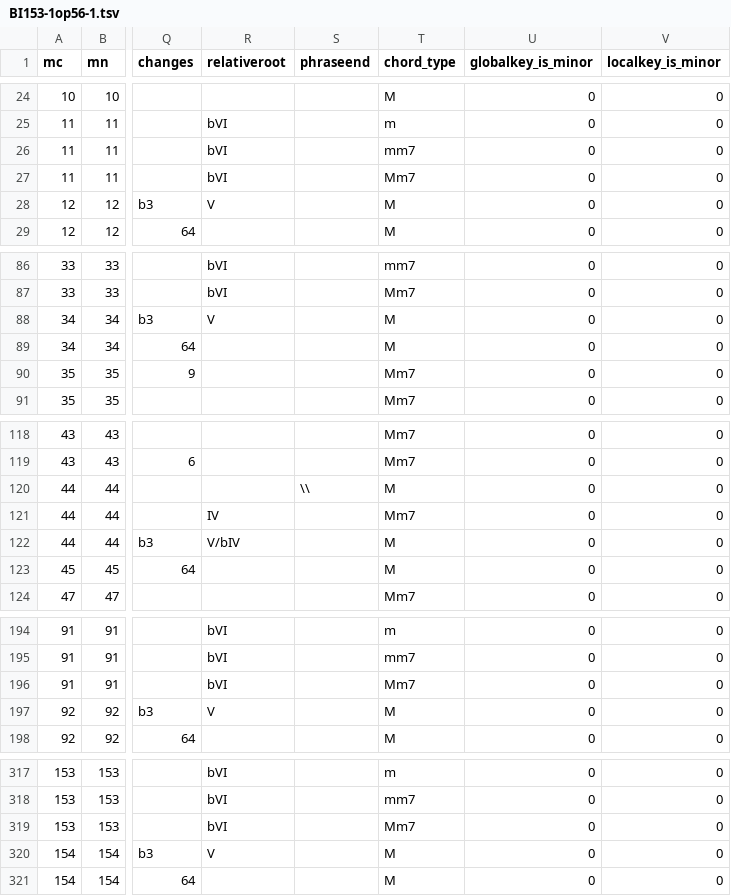
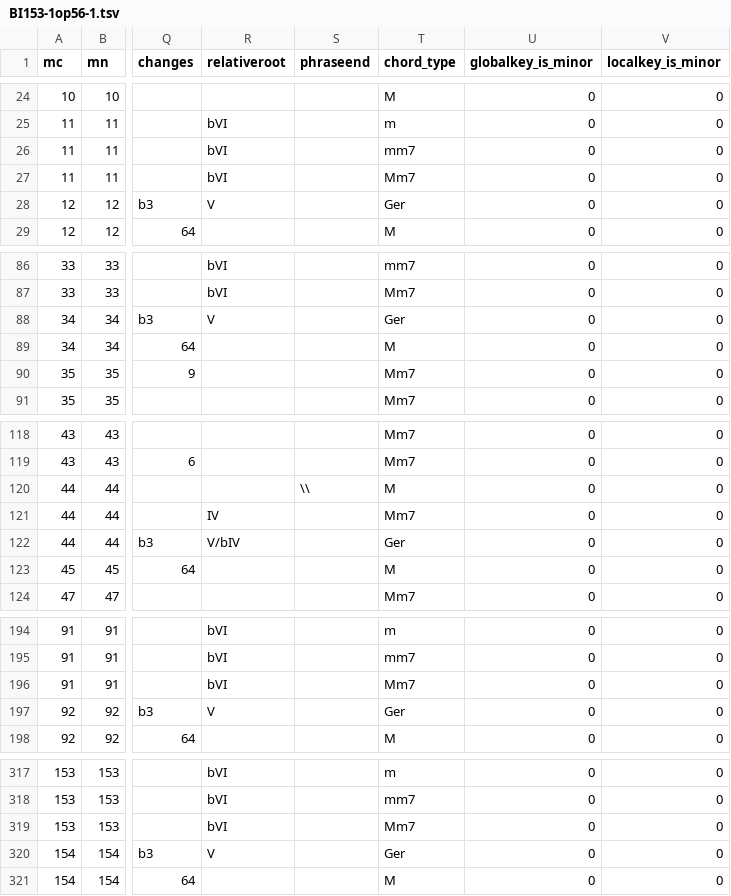
Before and after one commit to DCMLab/chopin_mazurkas, a TSV file: harmonies/BI153-1op56-1.tsv, drawn as a sheet; only a part is shown, gaps mark what is left out; the diff covers the shown part only; the diff names each change by its address in the sheet, - before the commit and + after, or states it on an @@ line.

```diff
--- a/harmonies/BI153-1op56-1.tsv
+++ b/harmonies/BI153-1op56-1.tsv
-T28 (chord_type): M
+T28 (chord_type): Ger
-T88 (chord_type): M
+T88 (chord_type): Ger
-T122 (chord_type): M
+T122 (chord_type): Ger
-T197 (chord_type): M
+T197 (chord_type): Ger
-T320 (chord_type): M
+T320 (chord_type): Ger
```
Also changed, not shown: 1 edited cell elsewhere in this file, harmonies/BI105-2op30-2.tsv, harmonies/BI153-3op56-3.tsv, 20 other files.
